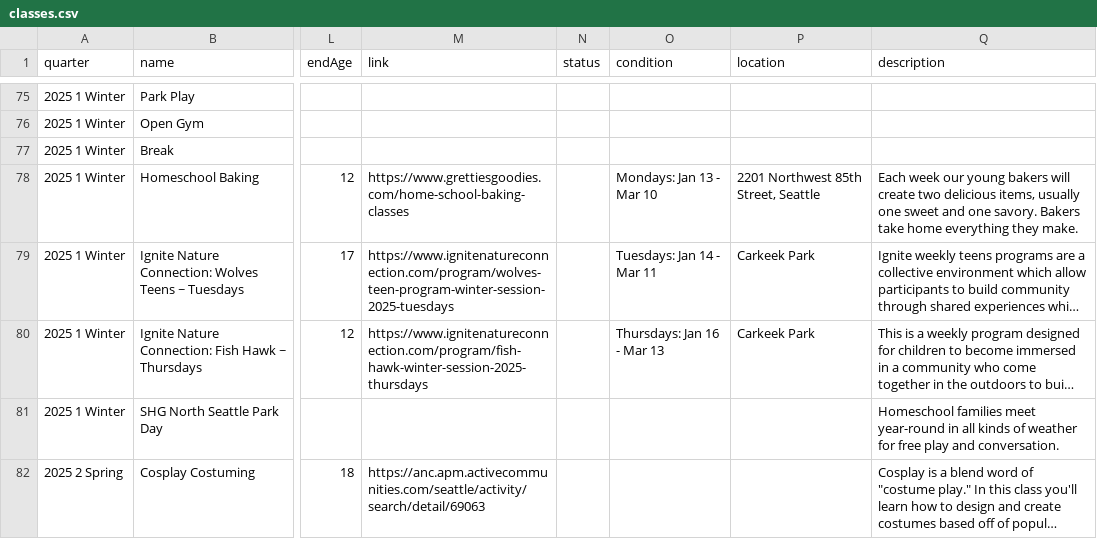
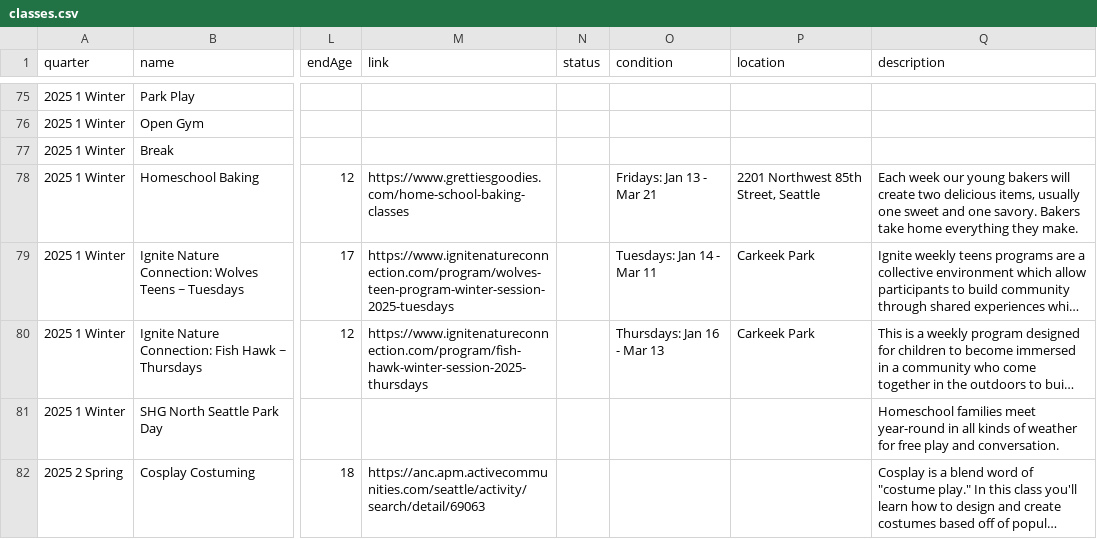
Before and after one commit to loyalheightshomeschool/loyalheightshomeschool, a CSV file: assets/data/classes.csv, drawn as a sheet; only a part is shown, gaps mark what is left out; long unchanged cells end in …; the diff names each change by its address in the sheet, - before the commit and + after, or states it on an @@ line.

```diff
--- a/assets/data/classes.csv
+++ b/assets/data/classes.csv
-O78 (condition): Mondays: Jan 13 - Mar 10
+O78 (condition): Fridays: Jan 13 - Mar 21
```
Also changed, not shown: 2 other files.
